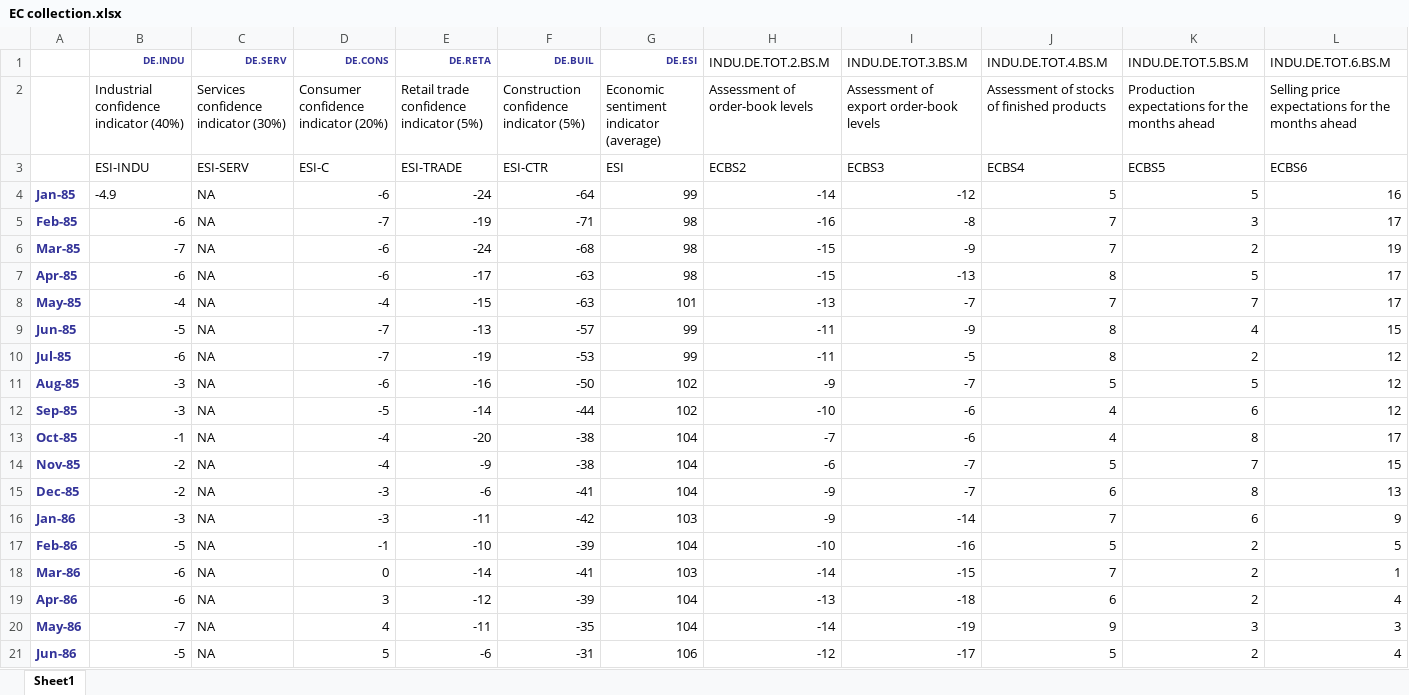
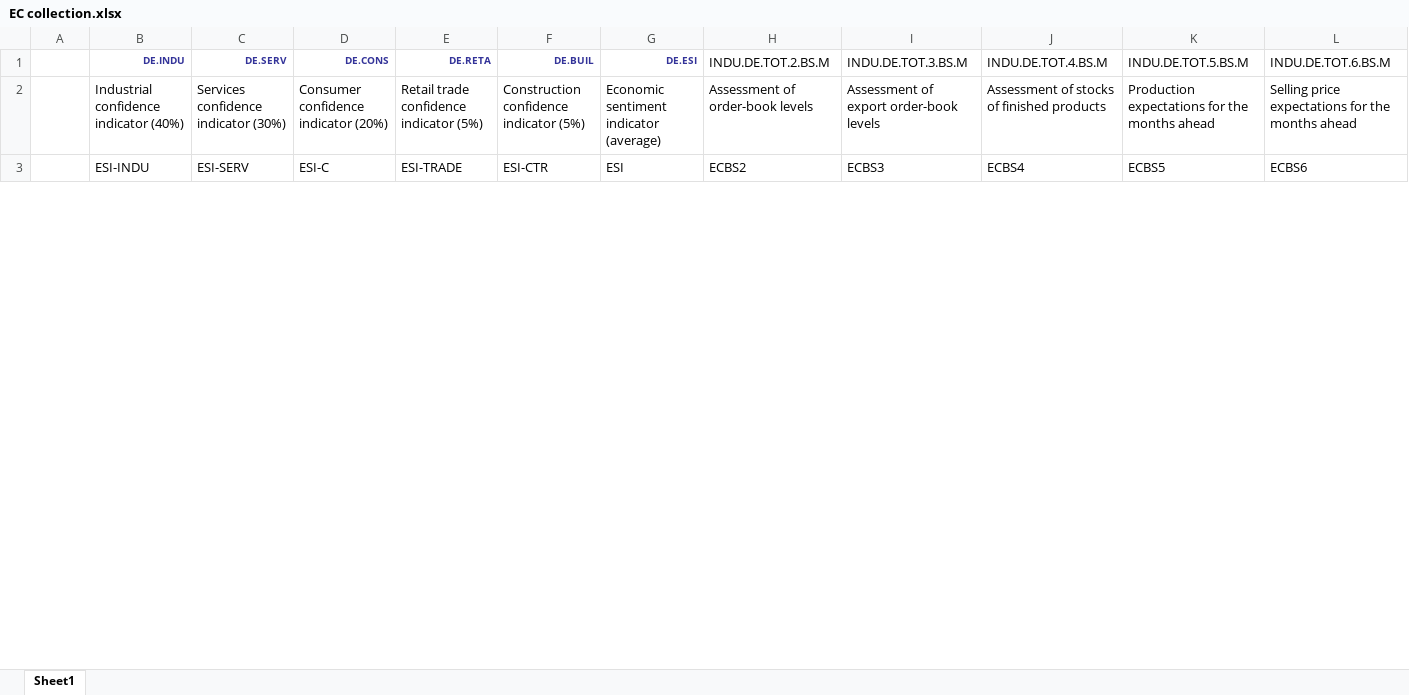
Before and after one commit to dullibri/zeit-2, an Excel workbook: Data/EC/EC collection.xlsx, sheet Sheet1, drawn as a sheet; only a part is shown; values as stored, in another font and other column widths than the file's, no borders; rows hold the shown columns only; the diff covers the shown part only; the diff names each change by its address in the sheet, - before the commit and + after, or states it on an @@ line.

```diff
--- a/Data/EC/EC collection.xlsx (sheet Sheet1)
+++ b/Data/EC/EC collection.xlsx (sheet Sheet1)
-row 4: Jan-85 | -4.9 | NA | -6 | -24 | -64 | 99 | -14 | -12 | 5 | 5 | 16
-row 5: Feb-85 | -6 | NA | -7 | -19 | -71 | 98 | -16 | -8 | 7 | 3 | 17
-row 6: Mar-85 | -7 | NA | -6 | -24 | -68 | 98 | -15 | -9 | 7 | 2 | 19
-row 7: Apr-85 | -6 | NA | -6 | -17 | -63 | 98 | -15 | -13 | 8 | 5 | 17
-row 8: May-85 | -4 | NA | -4 | -15 | -63 | 101 | -13 | -7 | 7 | 7 | 17
-row 9: Jun-85 | -5 | NA | -7 | -13 | -57 | 99 | -11 | -9 | 8 | 4 | 15
-row 10: Jul-85 | -6 | NA | -7 | -19 | -53 | 99 | -11 | -5 | 8 | 2 | 12
-row 11: Aug-85 | -3 | NA | -6 | -16 | -50 | 102 | -9 | -7 | 5 | 5 | 12
-row 12: Sep-85 | -3 | NA | -5 | -14 | -44 | 102 | -10 | -6 | 4 | 6 | 12
-row 13: Oct-85 | -1 | NA | -4 | -20 | -38 | 104 | -7 | -6 | 4 | 8 | 17
-row 14: Nov-85 | -2 | NA | -4 | -9 | -38 | 104 | -6 | -7 | 5 | 7 | 15
-row 15: Dec-85 | -2 | NA | -3 | -6 | -41 | 104 | -9 | -7 | 6 | 8 | 13
-row 16: Jan-86 | -3 | NA | -3 | -11 | -42 | 103 | -9 | -14 | 7 | 6 | 9
-row 17: Feb-86 | -5 | NA | -1 | -10 | -39 | 104 | -10 | -16 | 5 | 2 | 5
-row 18: Mar-86 | -6 | NA | 0 | -14 | -41 | 103 | -14 | -15 | 7 | 2 | 1
-row 19: Apr-86 | -6 | NA | 3 | -12 | -39 | 104 | -13 | -18 | 6 | 2 | 4
-row 20: May-86 | -7 | NA | 4 | -11 | -35 | 104 | -14 | -19 | 9 | 3 | 3
-row 21: Jun-86 | -5 | NA | 5 | -6 | -31 | 106 | -12 | -17 | 5 | 2 | 4
```
Also changed, not shown: 42 removed rows and 63 edited cells elsewhere in this sheet, formulas that keep their value, Data/BuBa/Data/collection.xlsx, Data/ECB/data collection.xlsx, 7 other files.
